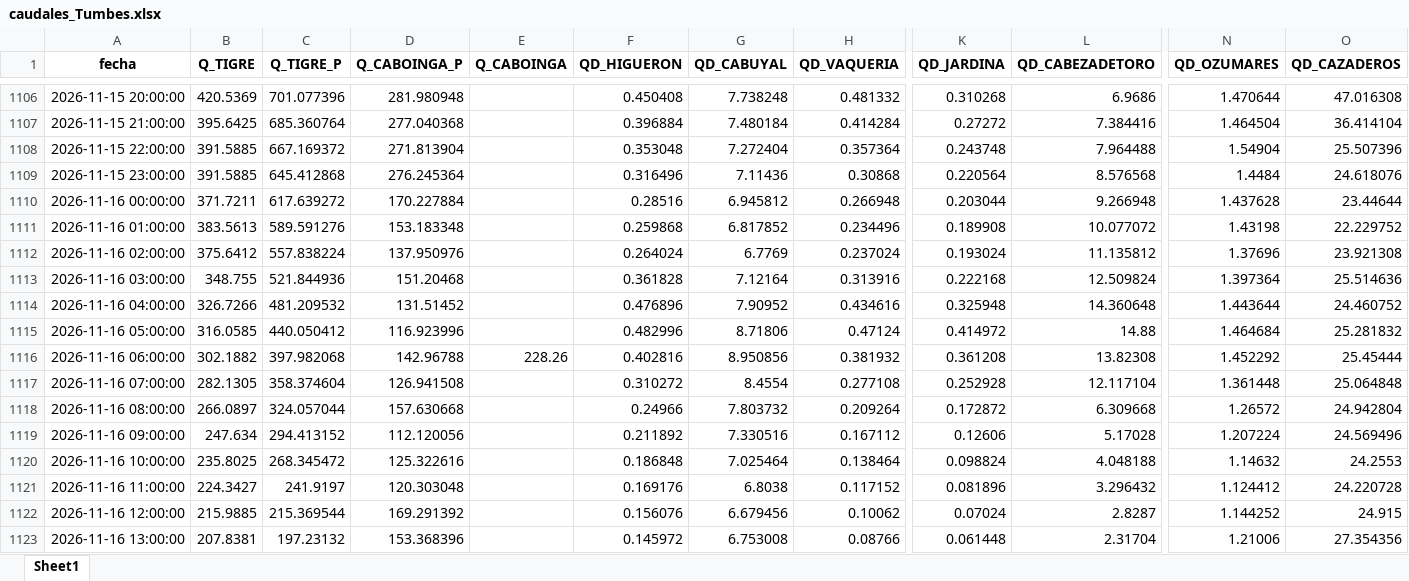
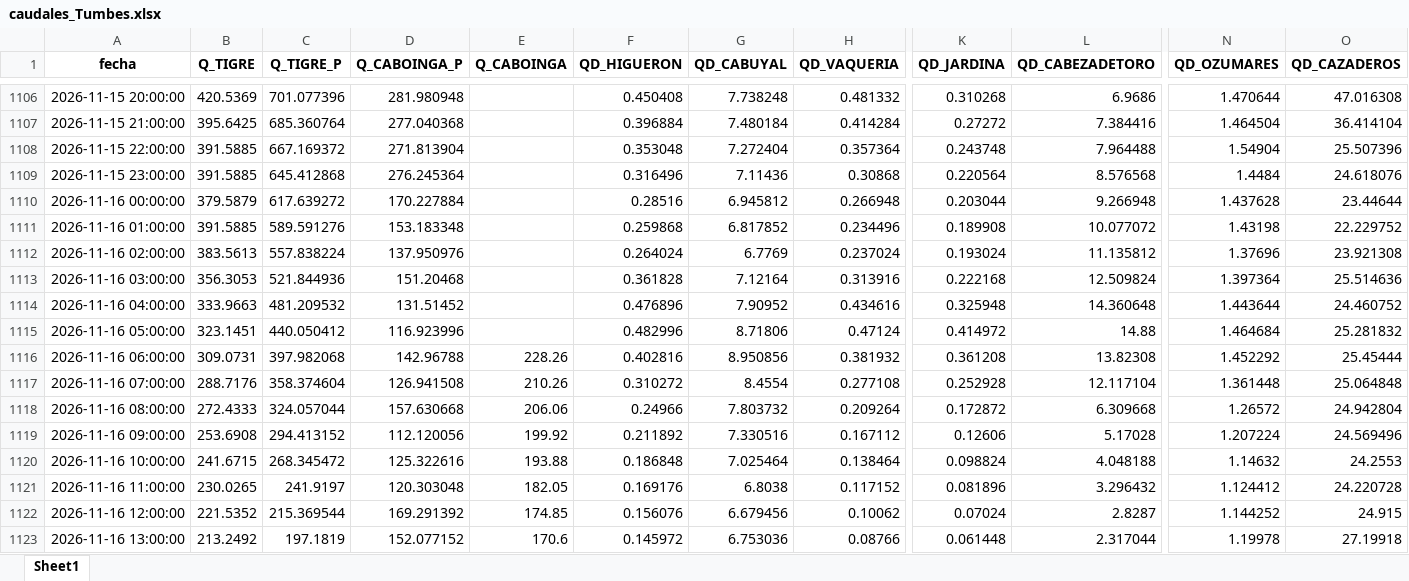
Before and after one commit to jamesvidalm/visor-Tumbes, an Excel workbook: data/caudales/caudales_Tumbes.xlsx, sheet Sheet1, drawn as a sheet; only a part is shown, gaps mark what is left out; values as stored, in another font and other column widths than the file's, no borders; the diff covers the shown part only; the diff names each change by its address in the sheet, - before the commit and + after, or states it on an @@ line.

Commit message:
Add files via upload

```diff
--- a/data/caudales/caudales_Tumbes.xlsx (sheet Sheet1)
+++ b/data/caudales/caudales_Tumbes.xlsx (sheet Sheet1)
-B1110 (Q_TIGRE): 371.7211
+B1110 (Q_TIGRE): 379.5879
-B1111 (Q_TIGRE): 383.5613
+B1111 (Q_TIGRE): 391.5885
-B1112 (Q_TIGRE): 375.6412
+B1112 (Q_TIGRE): 383.5613
-B1113 (Q_TIGRE): 348.755
+B1113 (Q_TIGRE): 356.3053
-B1114 (Q_TIGRE): 326.7266
+B1114 (Q_TIGRE): 333.9663
-B1115 (Q_TIGRE): 316.0585
+B1115 (Q_TIGRE): 323.1451
-B1116 (Q_TIGRE): 302.1882
+B1116 (Q_TIGRE): 309.0731
-B1117 (Q_TIGRE): 282.1305
+B1117 (Q_TIGRE): 288.7176
-E1117 (Q_CABOINGA): (empty)
+E1117 (Q_CABOINGA): 210.26
-B1118 (Q_TIGRE): 266.0897
+B1118 (Q_TIGRE): 272.4333
-E1118 (Q_CABOINGA): (empty)
+E1118 (Q_CABOINGA): 206.06
-B1119 (Q_TIGRE): 247.634
+B1119 (Q_TIGRE): 253.6908
-E1119 (Q_CABOINGA): (empty)
+E1119 (Q_CABOINGA): 199.92
-B1120 (Q_TIGRE): 235.8025
+B1120 (Q_TIGRE): 241.6715
-E1120 (Q_CABOINGA): (empty)
+E1120 (Q_CABOINGA): 193.88
-B1121 (Q_TIGRE): 224.3427
+B1121 (Q_TIGRE): 230.0265
-E1121 (Q_CABOINGA): (empty)
+E1121 (Q_CABOINGA): 182.05
-B1122 (Q_TIGRE): 215.9885
+B1122 (Q_TIGRE): 221.5352
-E1122 (Q_CABOINGA): (empty)
+E1122 (Q_CABOINGA): 174.85
-B1123 (Q_TIGRE): 207.8381
+B1123 (Q_TIGRE): 213.2492
-C1123 (Q_TIGRE_P): 197.23132
+C1123 (Q_TIGRE_P): 197.1819
-D1123 (Q_CABOINGA_P): 153.368396
+D1123 (Q_CABOINGA_P): 152.077152
-E1123 (Q_CABOINGA): (empty)
+E1123 (Q_CABOINGA): 170.6
-G1123 (QD_CABUYAL): 6.753008
+G1123 (QD_CABUYAL): 6.753036
-L1123 (QD_CABEZADETORO): 2.31704
+L1123 (QD_CABEZADETORO): 2.317044
-N1123 (QD_OZUMARES): 1.21006
+N1123 (QD_OZUMARES): 1.19978
-O1123 (QD_CAZADEROS): 27.354356
+O1123 (QD_CAZADEROS): 27.19918
```
Also changed, not shown: 6 added rows and 790 edited cells elsewhere in this sheet.
